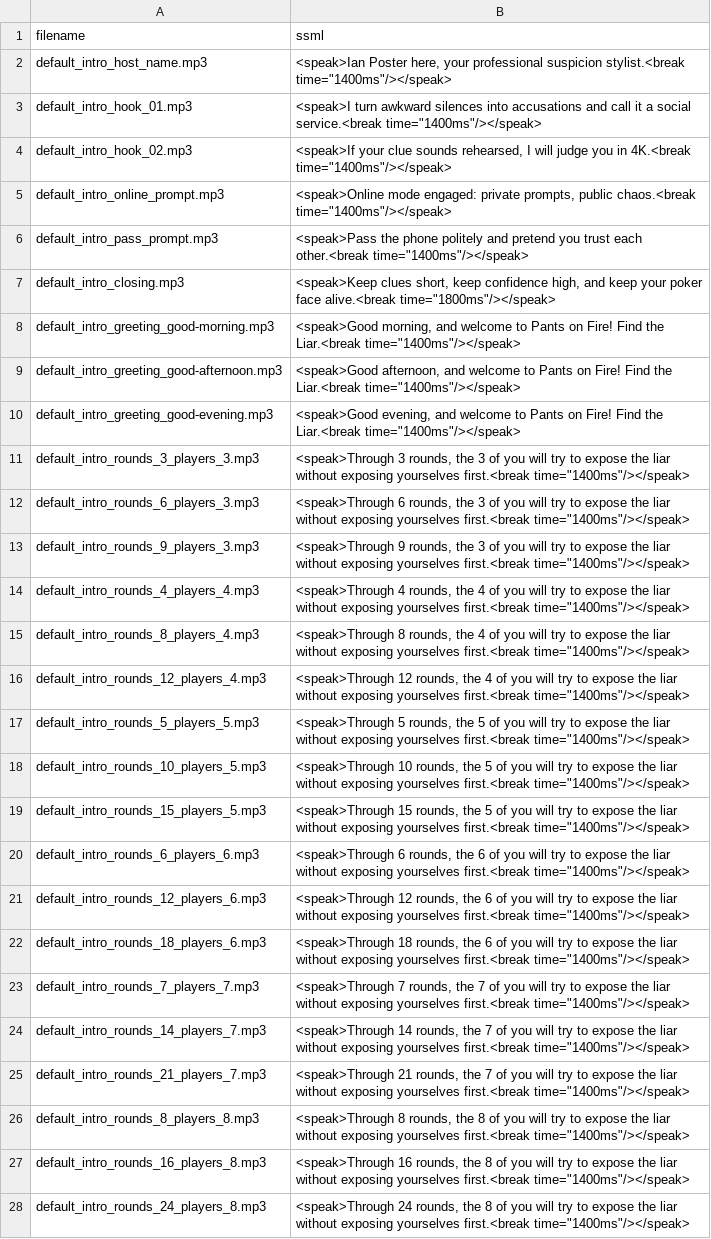
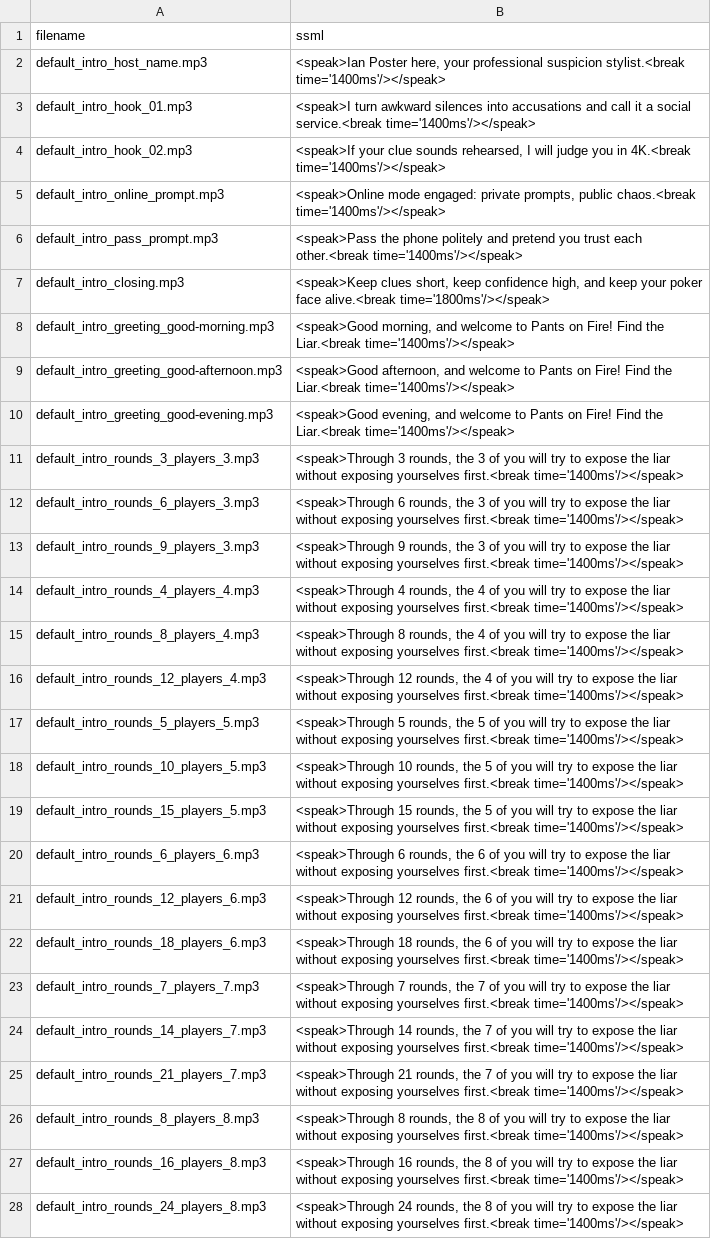
Before and after one commit to jubbaChainsaw/PantsOnFire, a CSV file: exports/default-host-voice-lines-ssml.csv, drawn as a sheet; only a part is shown; the diff covers the shown part only; the diff names each change by its address in the sheet, - before the commit and + after, or states it on an @@ line.

```diff
--- a/exports/default-host-voice-lines-ssml.csv
+++ b/exports/default-host-voice-lines-ssml.csv
-B2 (ssml): …suspicion stylist.<break time="1400ms"/></speak>
+B2 (ssml): …suspicion stylist.<break time='1400ms'/></speak>
-B3 (ssml): …social service.<break time="1400ms"/></speak>
+B3 (ssml): …social service.<break time='1400ms'/></speak>
-B4 (ssml): …in 4K.<break time="1400ms"/></speak>
+B4 (ssml): …in 4K.<break time='1400ms'/></speak>
-B5 (ssml): …public chaos.<break time="1400ms"/></speak>
+B5 (ssml): …public chaos.<break time='1400ms'/></speak>
-B6 (ssml): …each other.<break time="1400ms"/></speak>
+B6 (ssml): …each other.<break time='1400ms'/></speak>
-B7 (ssml): …face alive.<break time="1800ms"/></speak>
+B7 (ssml): …face alive.<break time='1800ms'/></speak>
-B8 (ssml): …the Liar.<break time="1400ms"/></speak>
+B8 (ssml): …the Liar.<break time='1400ms'/></speak>
-B9 (ssml): …the Liar.<break time="1400ms"/></speak>
+B9 (ssml): …the Liar.<break time='1400ms'/></speak>
-B10 (ssml): …the Liar.<break time="1400ms"/></speak>
+B10 (ssml): …the Liar.<break time='1400ms'/></speak>
-B11 (ssml): …yourselves first.<break time="1400ms"/></speak>
+B11 (ssml): …yourselves first.<break time='1400ms'/></speak>
-B12 (ssml): …yourselves first.<break time="1400ms"/></speak>
+B12 (ssml): …yourselves first.<break time='1400ms'/></speak>
-B13 (ssml): …yourselves first.<break time="1400ms"/></speak>
+B13 (ssml): …yourselves first.<break time='1400ms'/></speak>
-B14 (ssml): …yourselves first.<break time="1400ms"/></speak>
+B14 (ssml): …yourselves first.<break time='1400ms'/></speak>
-B15 (ssml): …yourselves first.<break time="1400ms"/></speak>
+B15 (ssml): …yourselves first.<break time='1400ms'/></speak>
-B16 (ssml): …yourselves first.<break time="1400ms"/></speak>
+B16 (ssml): …yourselves first.<break time='1400ms'/></speak>
-B17 (ssml): …yourselves first.<break time="1400ms"/></speak>
+B17 (ssml): …yourselves first.<break time='1400ms'/></speak>
-B18 (ssml): …yourselves first.<break time="1400ms"/></speak>
+B18 (ssml): …yourselves first.<break time='1400ms'/></speak>
-B19 (ssml): …yourselves first.<break time="1400ms"/></speak>
+B19 (ssml): …yourselves first.<break time='1400ms'/></speak>
-B20 (ssml): …yourselves first.<break time="1400ms"/></speak>
+B20 (ssml): …yourselves first.<break time='1400ms'/></speak>
-B21 (ssml): …yourselves first.<break time="1400ms"/></speak>
+B21 (ssml): …yourselves first.<break time='1400ms'/></speak>
-B22 (ssml): …yourselves first.<break time="1400ms"/></speak>
+B22 (ssml): …yourselves first.<break time='1400ms'/></speak>
-B23 (ssml): …yourselves first.<break time="1400ms"/></speak>
+B23 (ssml): …yourselves first.<break time='1400ms'/></speak>
-B24 (ssml): …yourselves first.<break time="1400ms"/></speak>
+B24 (ssml): …yourselves first.<break time='1400ms'/></speak>
-B25 (ssml): …yourselves first.<break time="1400ms"/></speak>
+B25 (ssml): …yourselves first.<break time='1400ms'/></speak>
-B26 (ssml): …yourselves first.<break time="1400ms"/></speak>
+B26 (ssml): …yourselves first.<break time='1400ms'/></speak>
-B27 (ssml): …yourselves first.<break time="1400ms"/></speak>
+B27 (ssml): …yourselves first.<break time='1400ms'/></speak>
-B28 (ssml): …yourselves first.<break time="1400ms"/></speak>
+B28 (ssml): …yourselves first.<break time='1400ms'/></speak>
```
Also changed, not shown: 73 edited cells elsewhere in this file, 2 other files.
